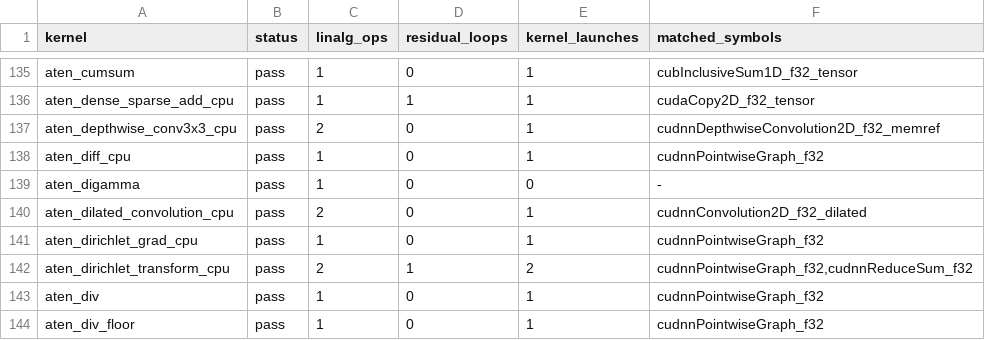
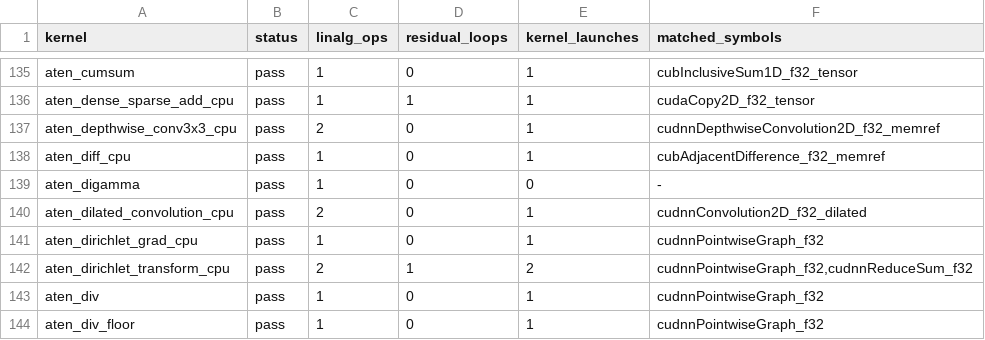
Before and after one commit to arpitj1/Polygeist, a TSV file: issues/aten_c_kernels/results/summary.tsv, drawn as a sheet; only a part is shown, gaps mark what is left out.

```diff
--- a/issues/aten_c_kernels/results/summary.tsv
+++ b/issues/aten_c_kernels/results/summary.tsv
@@ -137,3 +137,3 @@ aten_dense_sparse_add_cpu	pass	1	1	1	cudaCopy2D_f32_tensor
 aten_depthwise_conv3x3_cpu	pass	2	0	1	cudnnDepthwiseConvolution2D_f32_memref
-aten_diff_cpu	pass	1	0	1	cudnnPointwiseGraph_f32
+aten_diff_cpu	pass	1	0	1	cubAdjacentDifference_f32_memref
 aten_digamma	pass	1	0	0	-
```
Also changed, not shown: issues/aten_c_kernels/cuda_library_audit.csv, issues/aten_c_kernels/native_cuda_results/resident_silicon.csv, 14 other files.
